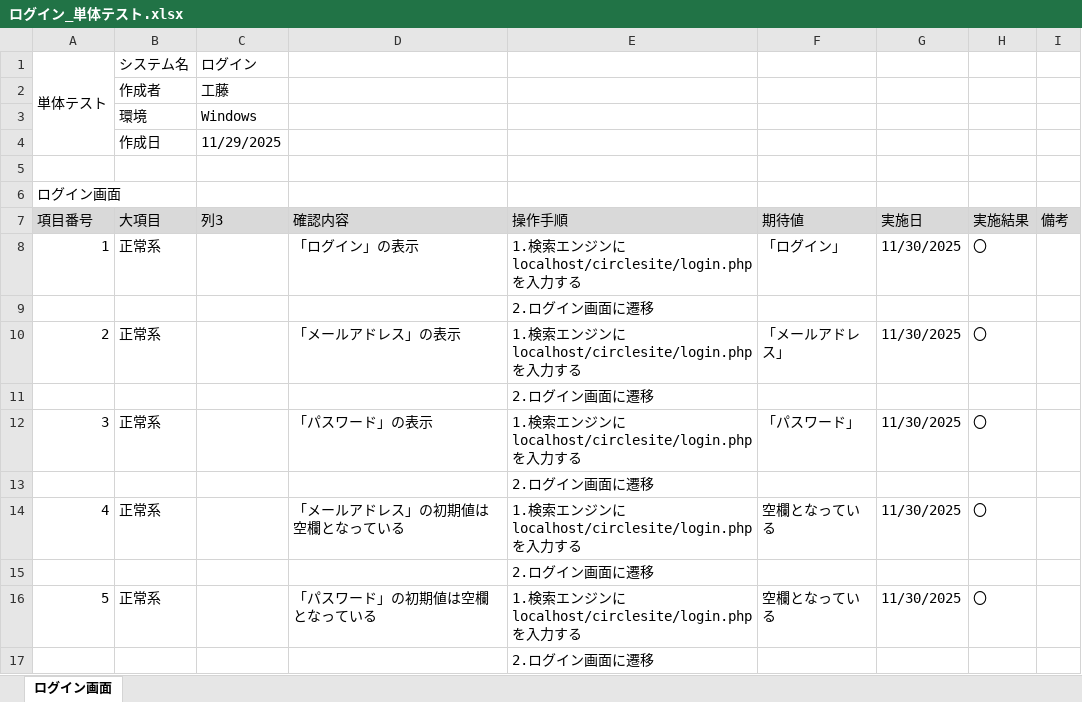
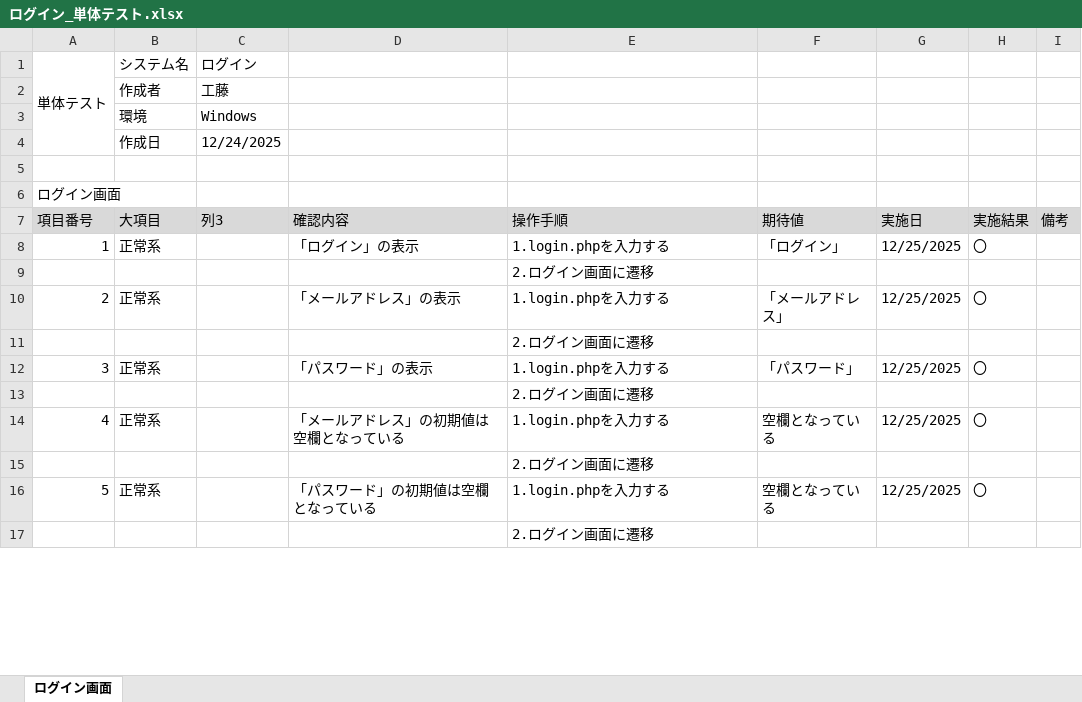
Before and after one commit to KeinF0rest/unit-test, an Excel workbook: ログイン_単体テスト.xlsx, sheet ログイン画面, drawn as a sheet; only a part is shown; values as stored, in another font and other column widths than the file's, no borders; table styles not drawn; the diff covers the shown part only; the diff names each change by its address in the sheet, - before the commit and + after, or states it on an @@ line.

Commit message:
ログイン_単体テストの実施

```diff
--- a/ログイン_単体テスト.xlsx (sheet ログイン画面)
+++ b/ログイン_単体テスト.xlsx (sheet ログイン画面)
-C4 (列3): 11/29/2025
+C4 (列3): 12/24/2025
-E8 (操作手順): 1.検索エンジンにlocalhost/circlesite/login.phpを入力する
+E8 (操作手順): 1.login.phpを入力する
-G8 (実施日): 11/30/2025
+G8 (実施日): 12/25/2025
-E10 (操作手順): 1.検索エンジンにlocalhost/circlesite/login.phpを入力する
+E10 (操作手順): 1.login.phpを入力する
-G10 (実施日): 11/30/2025
+G10 (実施日): 12/25/2025
-E12 (操作手順): 1.検索エンジンにlocalhost/circlesite/login.phpを入力する
+E12 (操作手順): 1.login.phpを入力する
-G12 (実施日): 11/30/2025
+G12 (実施日): 12/25/2025
-E14 (操作手順): 1.検索エンジンにlocalhost/circlesite/login.phpを入力する
+E14 (操作手順): 1.login.phpを入力する
-G14 (実施日): 11/30/2025
+G14 (実施日): 12/25/2025
-E16 (操作手順): 1.検索エンジンにlocalhost/circlesite/login.phpを入力する
+E16 (操作手順): 1.login.phpを入力する
-G16 (実施日): 11/30/2025
+G16 (実施日): 12/25/2025
```
Also changed, not shown: 10 edited cells elsewhere in this sheet.
